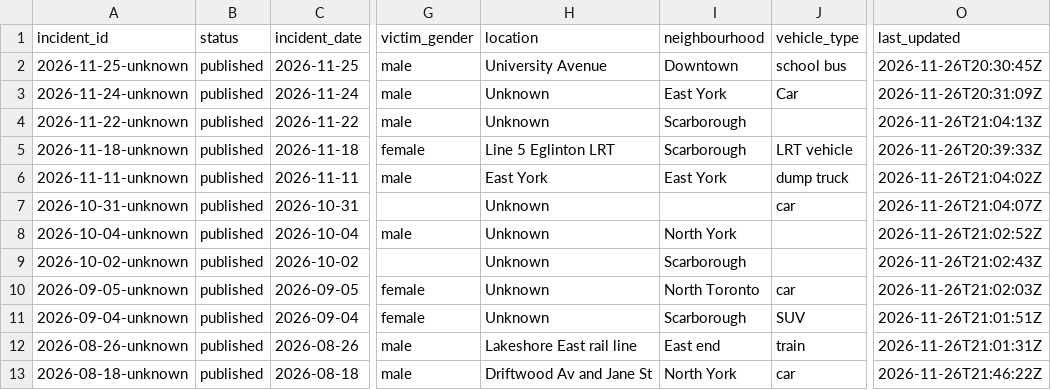
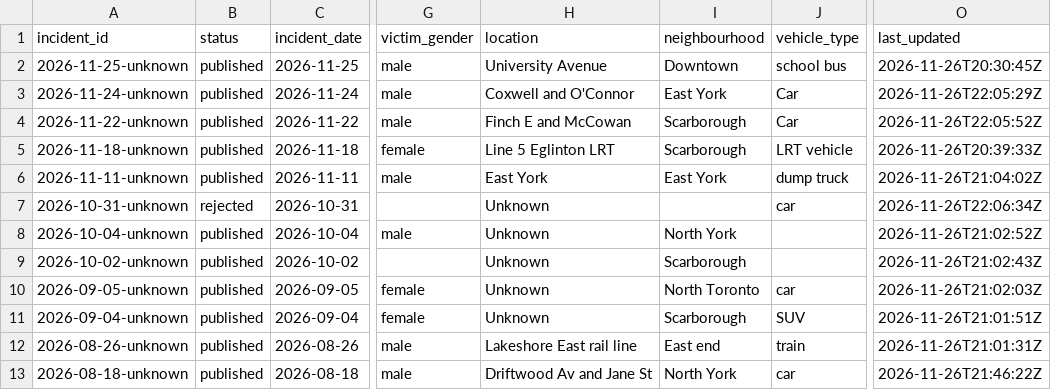
Before and after one commit to sarayongg/toronto-road-deaths, a CSV file: docs/data/incidents.csv, drawn as a sheet; only a part is shown, gaps mark what is left out; the diff names each change by its address in the sheet, - before the commit and + after, or states it on an @@ line.

Commit message:
Edit 3 incidents in the incident editor

```diff
--- a/docs/data/incidents.csv
+++ b/docs/data/incidents.csv
-H3 (location): Unknown
+H3 (location): Coxwell and O'Connor
-O3 (last_updated): 2026-11-26T20:31:09Z
+O3 (last_updated): 2026-11-26T22:05:29Z
-H4 (location): Unknown
+H4 (location): Finch E and McCowan
-J4 (vehicle_type): (empty)
+J4 (vehicle_type): Car
-O4 (last_updated): 2026-11-26T21:04:13Z
+O4 (last_updated): 2026-11-26T22:05:52Z
-B7 (status): published
+B7 (status): rejected
-O7 (last_updated): 2026-11-26T21:04:07Z
+O7 (last_updated): 2026-11-26T22:06:34Z
```
